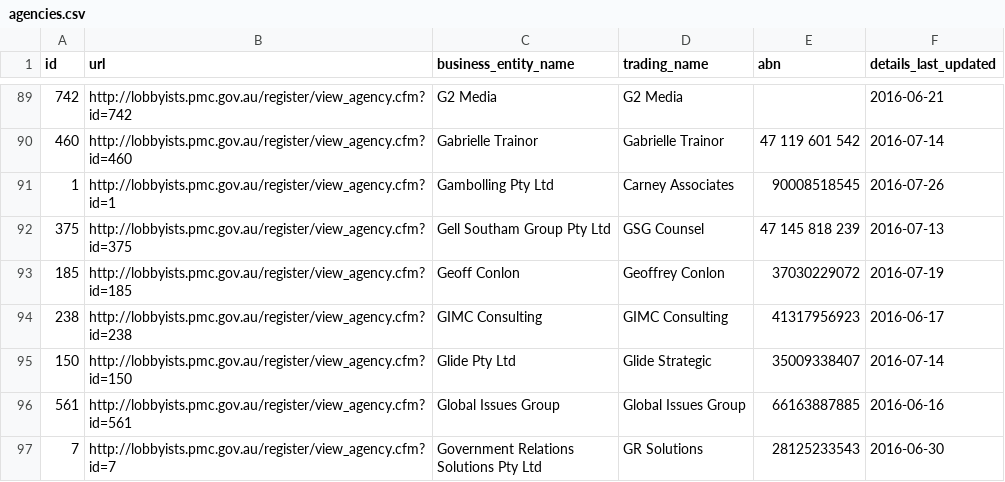
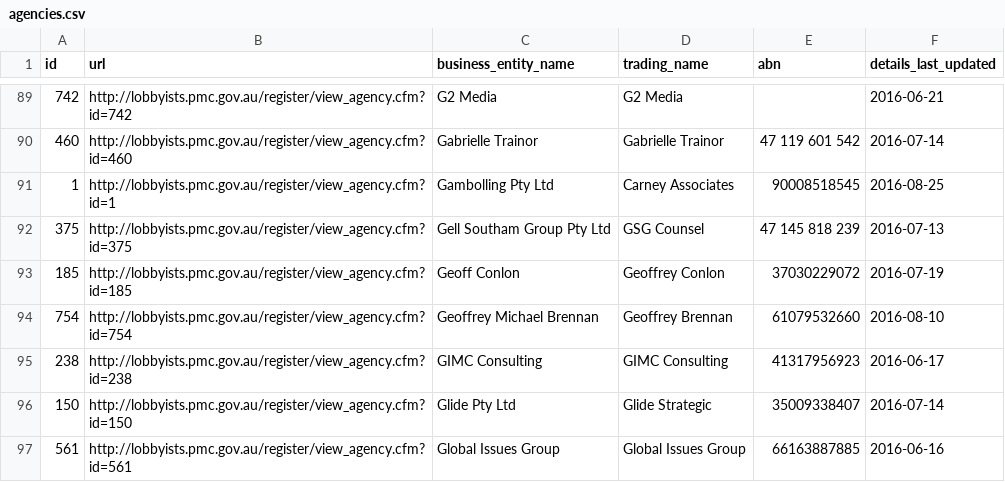
Before and after one commit to henare/australian_government_lobbyists_register, a CSV file: agencies.csv, drawn as a sheet; only a part is shown, gaps mark what is left out; the shorter side is filled out with more unchanged rows; the diff covers the shown part only.

```diff
--- a/agencies.csv
+++ b/agencies.csv
@@ -90,5 +90,6 @@ id,url,business_entity_name,trading_name,abn,details_last_updated
 460,http://lobbyists.pmc.gov.au/register/view_agency.cfm?id=460,Gabrielle Trainor,Gabrielle Trainor,47 119 601 542,2016-07-14
-1,http://lobbyists.pmc.gov.au/register/view_agency.cfm?id=1,Gambolling Pty Ltd,Carney Associates,90008518545,2016-07-26
+1,http://lobbyists.pmc.gov.au/register/view_agency.cfm?id=1,Gambolling Pty Ltd,Carney Associates,90008518545,2016-08-25
 375,http://lobbyists.pmc.gov.au/register/view_agency.cfm?id=375,Gell Southam Group Pty Ltd,GSG Counsel,47 145 818 239,2016-07-13
 185,http://lobbyists.pmc.gov.au/register/view_agency.cfm?id=185,Geoff Conlon,Geoffrey Conlon,37030229072,2016-07-19
+754,http://lobbyists.pmc.gov.au/register/view_agency.cfm?id=754,Geoffrey Michael Brennan,Geoffrey Brennan,61079532660,2016-08-10
 238,http://lobbyists.pmc.gov.au/register/view_agency.cfm?id=238,GIMC Consulting,GIMC Consulting,41317956923,2016-06-17
```
Also changed, not shown: 4 added rows and 12 edited cells elsewhere in this file, clients.csv, lobbyists.csv, 1 other file.
